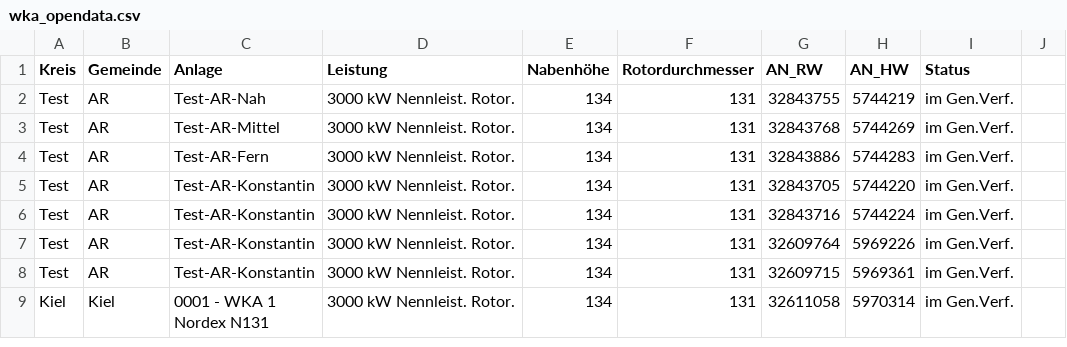
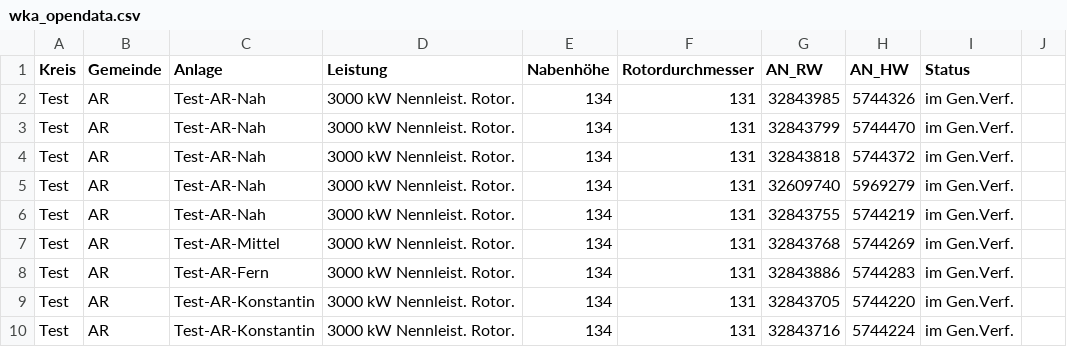
Before and after one commit to WKA-TH/WKA2020, a CSV file: wka_opendata.csv, drawn as a sheet; only a part is shown; the shorter side is filled out with more unchanged rows.

Commit message:
Update wka_opendata.csv

```diff
--- a/wka_opendata.csv
+++ b/wka_opendata.csv
@@ -1,2 +1,6 @@
 Kreis	Gemeinde	Anlage	Leistung	Nabenhöhe	Rotordurchmesser	AN_RW	AN_HW	Status
+Test	AR	Test-AR-Nah	3000 kW Nennleist. Rotor.	134	131	32843985	5744326	im Gen.Verf.
+Test	AR	Test-AR-Nah	3000 kW Nennleist. Rotor.	134	131	32843799	5744470	im Gen.Verf.
+Test	AR	Test-AR-Nah	3000 kW Nennleist. Rotor.	134	131	32843818	5744372	im Gen.Verf.
+Test	AR	Test-AR-Nah	3000 kW Nennleist. Rotor.	134	131	32609740	5969279	im Gen.Verf.
 Test	AR	Test-AR-Nah	3000 kW Nennleist. Rotor.	134	131	32843755	5744219	im Gen.Verf.
```
